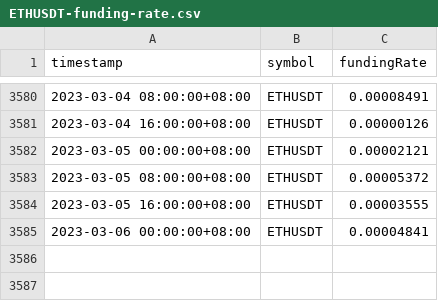
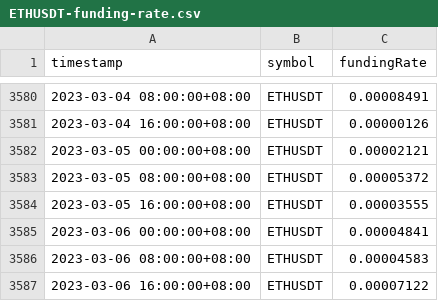
Before and after one commit to hyxxsfwy/Get-Perpetual-Funding-Rate, a CSV file: data/ETHUSDT-funding-rate.csv, drawn as a sheet; only a part is shown, gaps mark what is left out.

```diff
--- a/data/ETHUSDT-funding-rate.csv
+++ b/data/ETHUSDT-funding-rate.csv
@@ -3585 +3585,3 @@ timestamp,symbol,fundingRate
 2023-03-06 00:00:00+08:00,ETHUSDT,0.00004841
+2023-03-06 08:00:00+08:00,ETHUSDT,0.00004583
+2023-03-06 16:00:00+08:00,ETHUSDT,0.00007122
```
Also changed, not shown: data/BTCUSDT-funding-rate.csv, data/ETHUSD-funding-rate.csv, 3 other files.
